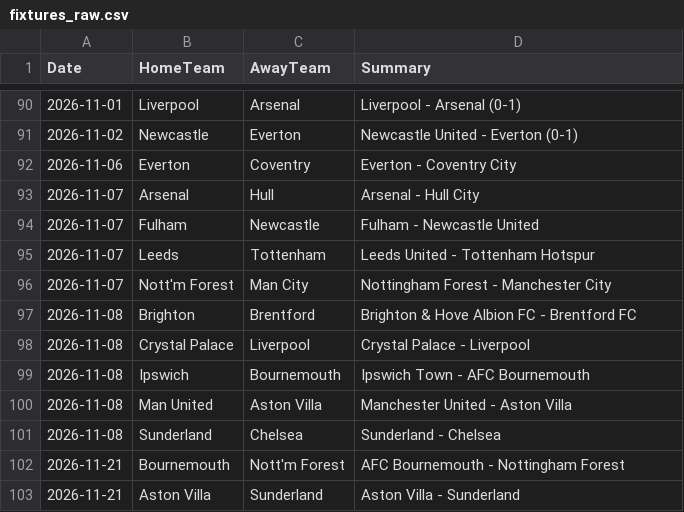
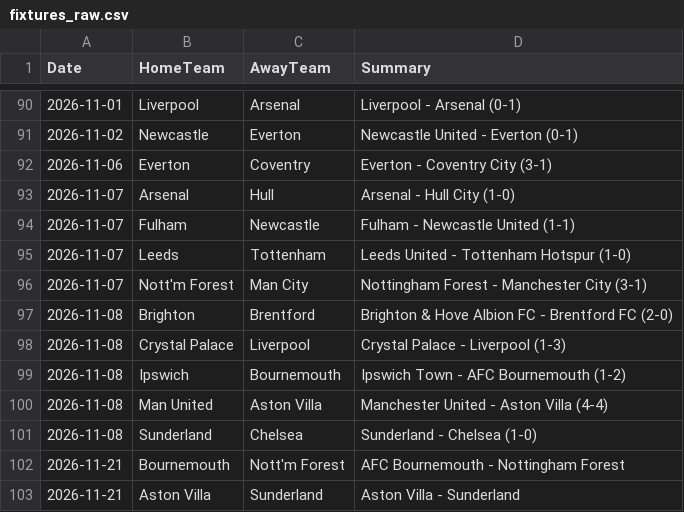
Before and after one commit to kiganyamburu/EPL-Season-Predictor, a CSV file: data/raw/fixtures_raw.csv, drawn as a sheet; only a part is shown, gaps mark what is left out.

```diff
--- a/data/raw/fixtures_raw.csv
+++ b/data/raw/fixtures_raw.csv
@@ -91,12 +91,12 @@ Date,HomeTeam,AwayTeam,Summary
 2026-11-02,Newcastle,Everton,Newcastle United - Everton (0-1)
-2026-11-06,Everton,Coventry,Everton - Coventry City
-2026-11-07,Arsenal,Hull,Arsenal - Hull City
-2026-11-07,Fulham,Newcastle,Fulham - Newcastle United
-2026-11-07,Leeds,Tottenham,Leeds United - Tottenham Hotspur
-2026-11-07,Nott'm Forest,Man City,Nottingham Forest - Manchester City
-2026-11-08,Brighton,Brentford,Brighton & Hove Albion FC - Brentford FC
-2026-11-08,Crystal Palace,Liverpool,Crystal Palace - Liverpool
-2026-11-08,Ipswich,Bournemouth,Ipswich Town - AFC Bournemouth
-2026-11-08,Man United,Aston Villa,Manchester United - Aston Villa
-2026-11-08,Sunderland,Chelsea,Sunderland - Chelsea
+2026-11-06,Everton,Coventry,Everton - Coventry City (3-1)
+2026-11-07,Arsenal,Hull,Arsenal - Hull City (1-0)
+2026-11-07,Fulham,Newcastle,Fulham - Newcastle United (1-1)
+2026-11-07,Leeds,Tottenham,Leeds United - Tottenham Hotspur (1-0)
+2026-11-07,Nott'm Forest,Man City,Nottingham Forest - Manchester City (3-1)
+2026-11-08,Brighton,Brentford,Brighton & Hove Albion FC - Brentford FC (2-0)
+2026-11-08,Crystal Palace,Liverpool,Crystal Palace - Liverpool (1-3)
+2026-11-08,Ipswich,Bournemouth,Ipswich Town - AFC Bournemouth (1-2)
+2026-11-08,Man United,Aston Villa,Manchester United - Aston Villa (4-4)
+2026-11-08,Sunderland,Chelsea,Sunderland - Chelsea (1-0)
 2026-11-21,Bournemouth,Nott'm Forest,AFC Bournemouth - Nottingham Forest
```
Also changed, not shown: data/processed/final_elos.csv, data/processed/historical_results.csv, 3 other files.
